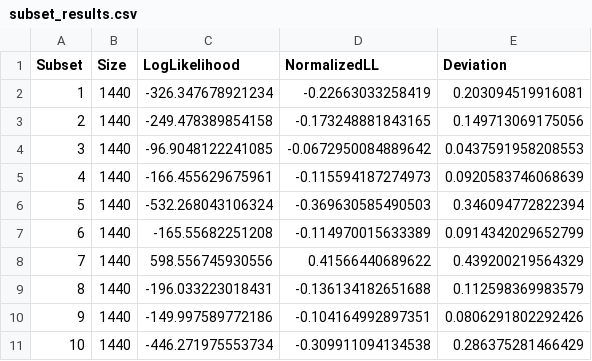
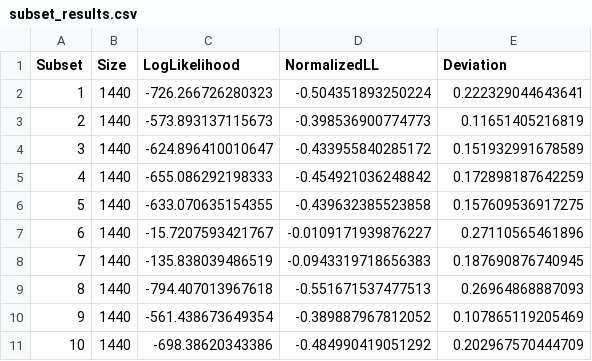
Before and after one commit to SoraWatanabe0928/cmpt318-project, a CSV file: output/part2/subset_results.csv, drawn as a sheet.

```diff
--- a/output/part2/subset_results.csv
+++ b/output/part2/subset_results.csv
@@ -1,11 +1,11 @@
 "Subset","Size","LogLikelihood","NormalizedLL","Deviation"
-1,1440,-326.347678921234,-0.22663033258419,0.203094519916081
-2,1440,-249.478389854158,-0.173248881843165,0.149713069175056
-3,1440,-96.9048122241085,-0.0672950084889642,0.0437591958208553
-4,1440,-166.455629675961,-0.115594187274973,0.0920583746068639
-5,1440,-532.268043106324,-0.369630585490503,0.346094772822394
-6,1440,-165.55682251208,-0.114970015633389,0.0914342029652799
-7,1440,598.556745930556,0.41566440689622,0.439200219564329
-8,1440,-196.033223018431,-0.136134182651688,0.112598369983579
-9,1440,-149.997589772186,-0.104164992897351,0.0806291802292426
-10,1440,-446.271975553734,-0.309911094134538,0.286375281466429
+1,1440,-726.266726280323,-0.504351893250224,0.222329044643641
+2,1440,-573.893137115673,-0.398536900774773,0.11651405216819
+3,1440,-624.896410010647,-0.433955840285172,0.151932991678589
+4,1440,-655.086292198333,-0.454921036248842,0.172898187642259
+5,1440,-633.070635154355,-0.439632385523858,0.157609536917275
+6,1440,-15.7207593421767,-0.0109171939876227,0.27110565461896
+7,1440,-135.838039486519,-0.0943319718656383,0.187690876740945
+8,1440,-794.407013967618,-0.551671537477513,0.26964868887093
+9,1440,-561.438673649354,-0.389887967812052,0.107865119205469
+10,1440,-698.38620343386,-0.484990419051292,0.202967570444709
```
Also changed, not shown: output/part2/all_variables_comparison.csv, output/part2/hmm_model_comparison.csv, 8 other files.
